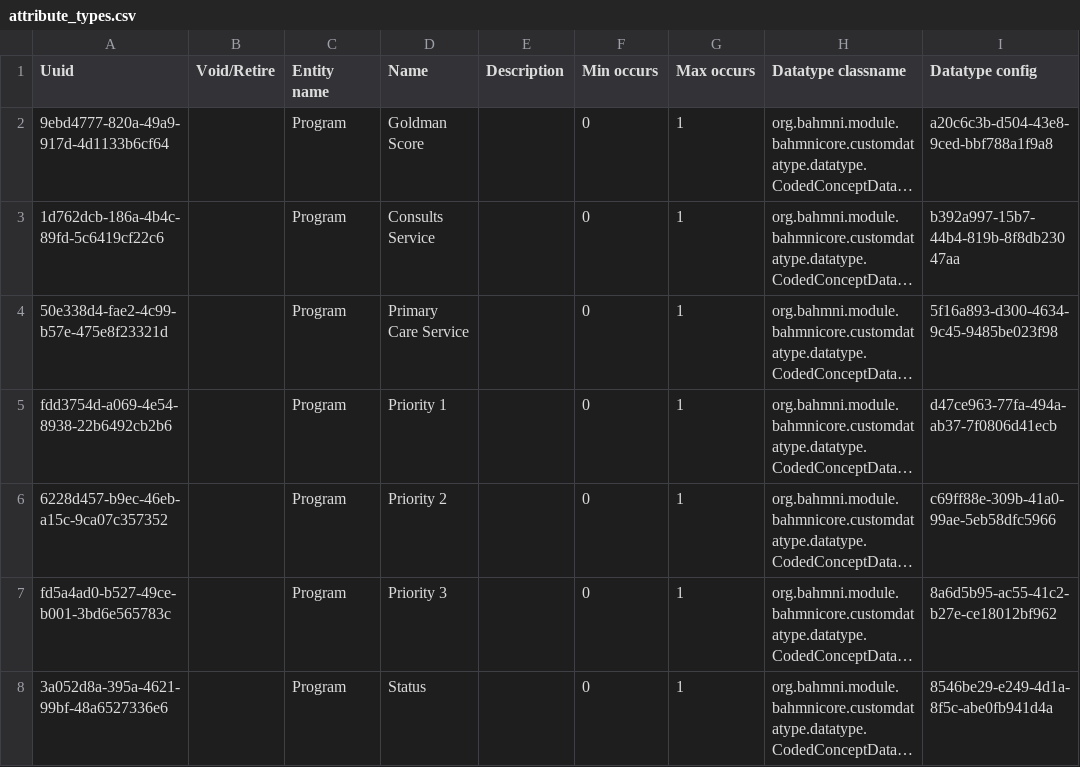
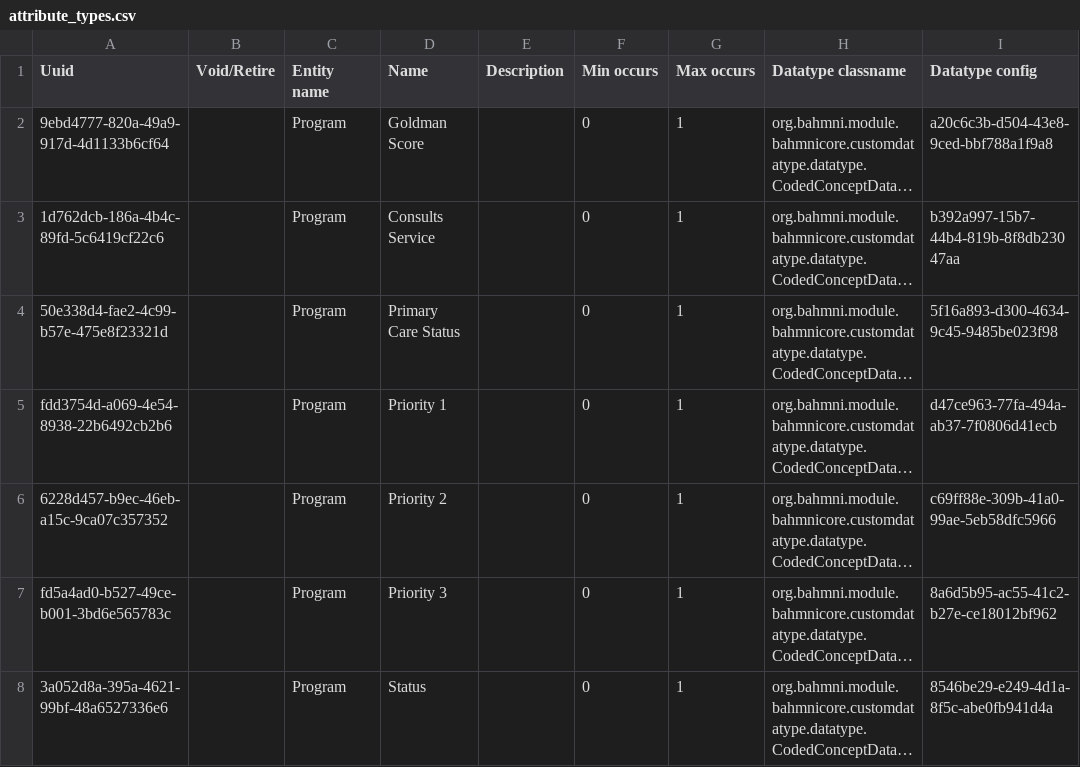
Before and after one commit to globalhealthcoalition/openmrs-config-ghc, a CSV file: configuration/attributetypes/attribute_types.csv, drawn as a sheet; only a part is shown; long unchanged cells end in …; the diff names each change by its address in the sheet, - before the commit and + after, or states it on an @@ line.

```diff
--- a/configuration/attributetypes/attribute_types.csv
+++ b/configuration/attributetypes/attribute_types.csv
-D4 (Name): Primary Care Service
+D4 (Name): Primary Care Status
```
Also changed, not shown: configuration/concepts/program_attribute_types.csv.
